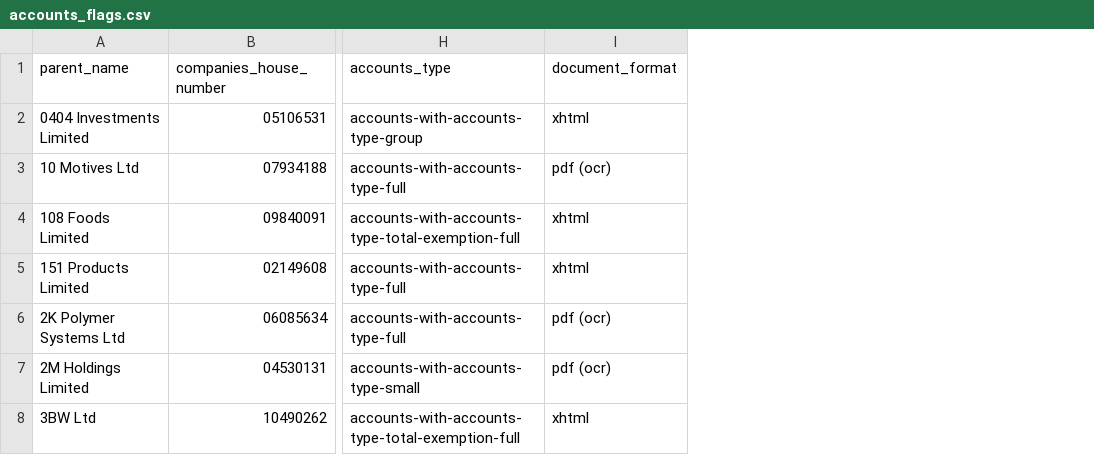
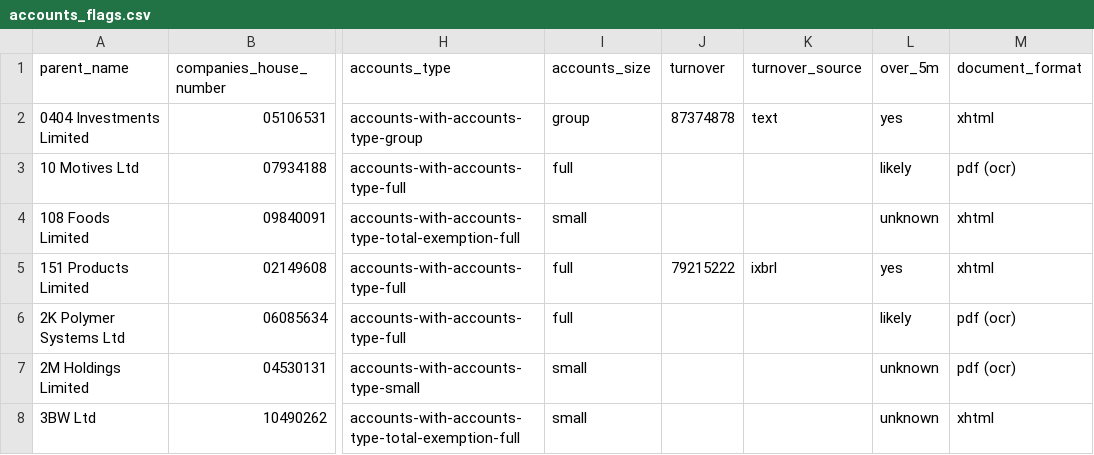
Before and after one commit to JTlonghornEcov/first, a CSV file: prospecting/data/accounts_flags.csv, drawn as a sheet; only a part is shown, gaps mark what is left out; the diff covers the shown part only; the diff names each change by its address in the sheet, - before the commit and + after, or states it on an @@ line.

```diff
--- a/prospecting/data/accounts_flags.csv
+++ b/prospecting/data/accounts_flags.csv
+column I (accounts_size), rows 2-8: group | full | small | full | full | small | small
+column J (turnover), rows 2-5: 87374878 |  |  | 79215222
+column K (turnover_source), rows 2-5: text |  |  | ixbrl
+column L (over_5m), rows 2-8: yes | likely | unknown | yes | likely | unknown | unknown
```
Also changed, not shown: 40 edited cells elsewhere in this file, 18 other files.
